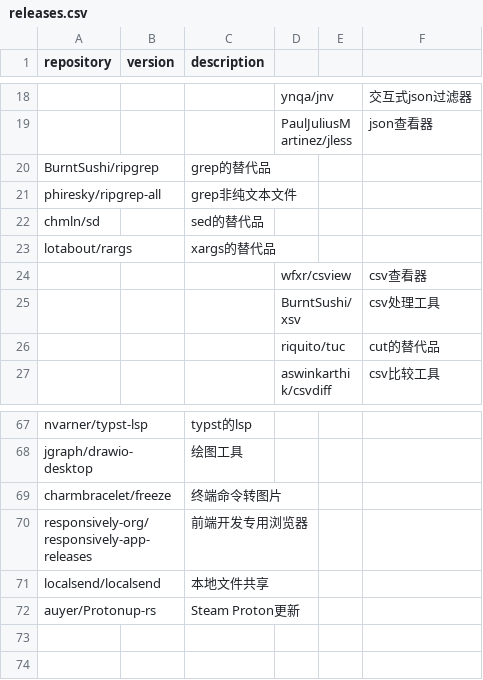
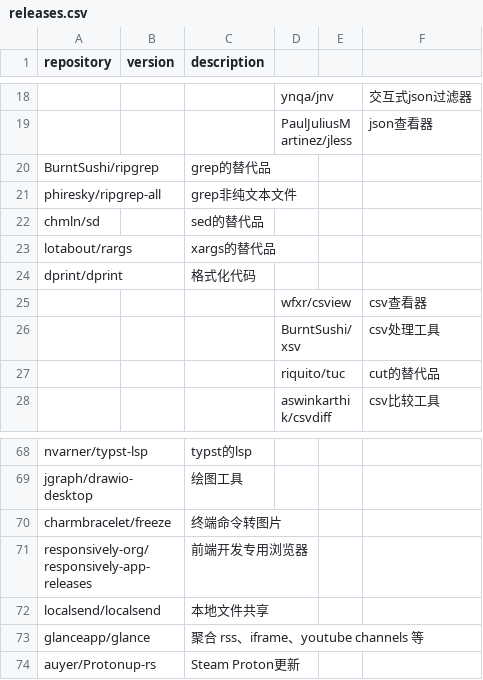
Before and after one commit to Bit0r/fish-config, a CSV file: pkglist/releases.csv, drawn as a sheet; only a part is shown, gaps mark what is left out; the diff names each change by its address in the sheet, - before the commit and + after, or states it on an @@ line.

```diff
--- a/pkglist/releases.csv
+++ b/pkglist/releases.csv
+row 24: dprint/dprint |  | 格式化代码
+row 73: glanceapp/glance |  | 聚合 rss、iframe、youtube channels 等
```
Also changed, not shown: 7 other files.
